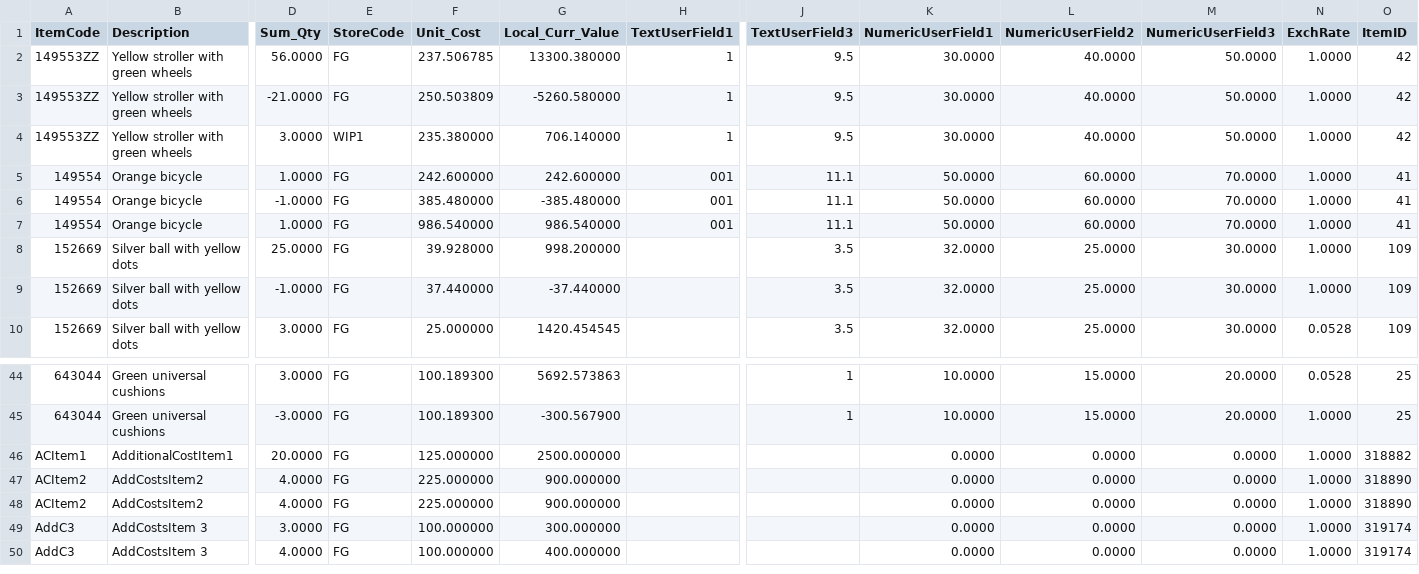
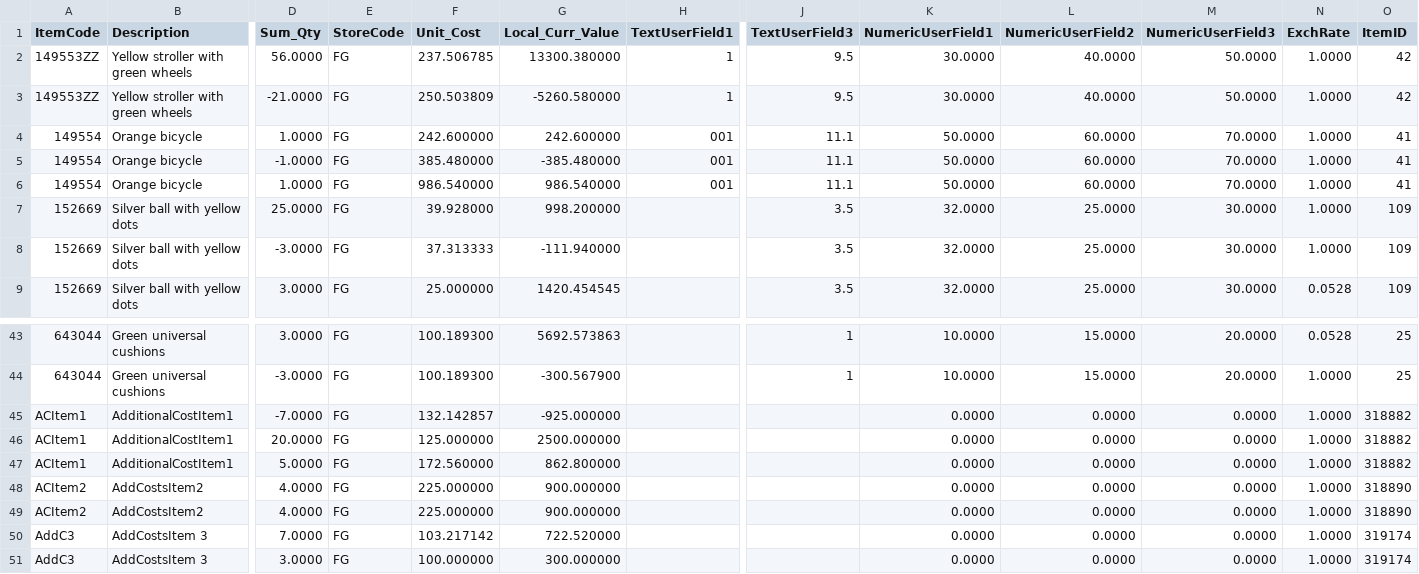
Before and after one commit to Russell-Manifold/DataFusionMaster, a CSV file: SBMS/inputcsv/ae6c788a78844bc58f98fa6cb14c898f-StkEnq.csv, drawn as a sheet; only a part is shown, gaps mark what is left out; the shorter side is filled out with more unchanged rows; removed rows and columns are numbered as before the commit, all else as after; rows hold the shown columns only; the diff names each change by its address in the sheet, - before the commit and + after, or states it on an @@ line.

```diff
--- a/SBMS/inputcsv/ae6c788a78844bc58f98fa6cb14c898f-StkEnq.csv
+++ b/SBMS/inputcsv/ae6c788a78844bc58f98fa6cb14c898f-StkEnq.csv
-row 4: 149553ZZ | Yellow stroller with green wheels | 3.0000 | WIP1 | 235.380000 | 706.140000 | 1 | 9.5 | 30.0000 | 40.0000 | 50.0000 | 1.0000 | 42
-D8 (Sum_Qty): -1.0000
+D8 (Sum_Qty): -3.0000
-F8 (Unit_Cost): 37.440000
+F8 (Unit_Cost): 37.313333
-G8 (Local_Curr_Value): -37.440000
+G8 (Local_Curr_Value): -111.940000
+row 45: ACItem1 | AdditionalCostItem1 | -7.0000 | FG | 132.142857 | -925.000000 |  |  | 0.0000 | 0.0000 | 0.0000 | 1.0000 | 318882
+row 47: ACItem1 | AdditionalCostItem1 | 5.0000 | FG | 172.560000 | 862.800000 |  |  | 0.0000 | 0.0000 | 0.0000 | 1.0000 | 318882
+row 50: AddC3 | AddCostsItem 3 | 7.0000 | FG | 103.217142 | 722.520000 |  |  | 0.0000 | 0.0000 | 0.0000 | 1.0000 | 319174
```
Also changed, not shown: SBMS/inputcsv/ae6c788a78844bc58f98fa6cb14c898f-FGDemands.csv, 22 other files.
